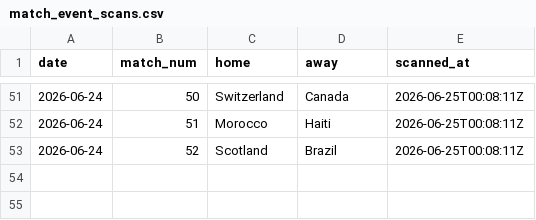
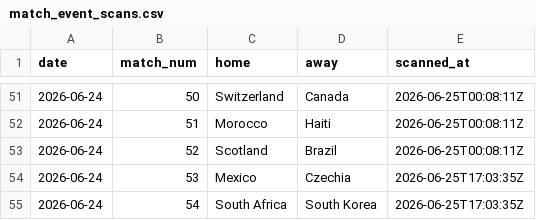
Before and after one commit to rfurno/worldcup2026, a CSV file: simulations/data/match_event_scans.csv, drawn as a sheet; only a part is shown, gaps mark what is left out; the diff names each change by its address in the sheet, - before the commit and + after, or states it on an @@ line.

```diff
--- a/simulations/data/match_event_scans.csv
+++ b/simulations/data/match_event_scans.csv
+row 54: 2026-06-24 | 53 | Mexico | Czechia | 2026-06-25T17:03:35Z
+row 55: 2026-06-24 | 54 | South Africa | South Korea | 2026-06-25T17:03:35Z
```
Also changed, not shown: simulations/data/match_events.csv, simulations/data/match_predictions_log.csv, 8 other files.
